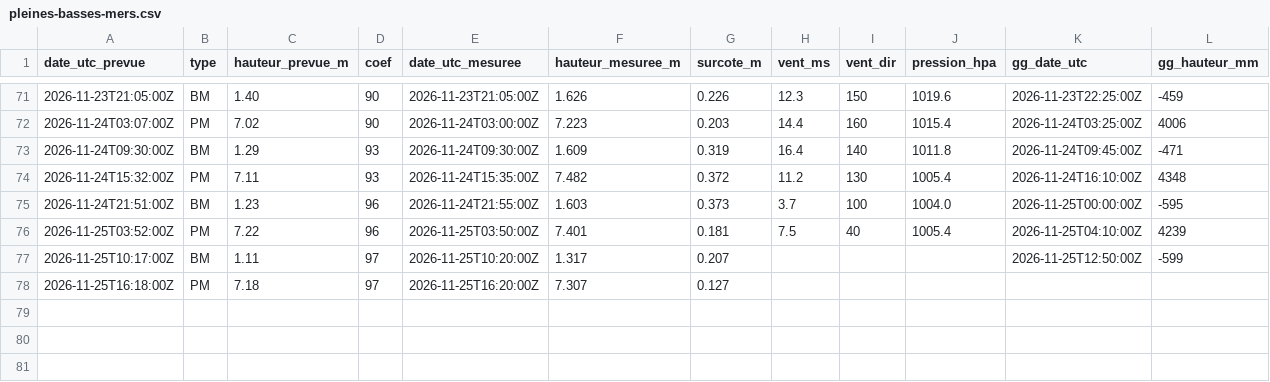
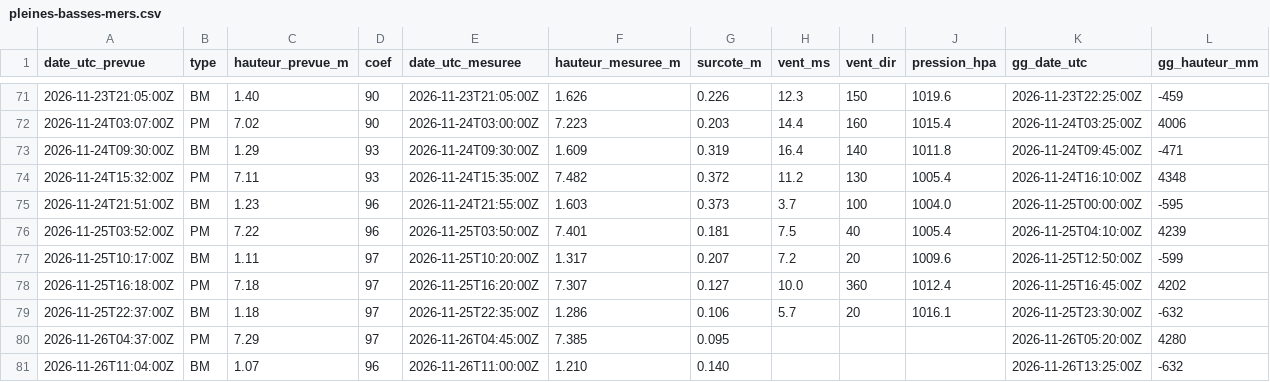
Before and after one commit to antreizh/hydraulne, a CSV file: data/maree-brest/pleines-basses-mers.csv, drawn as a sheet; only a part is shown, gaps mark what is left out.

```diff
--- a/data/maree-brest/pleines-basses-mers.csv
+++ b/data/maree-brest/pleines-basses-mers.csv
@@ -76,3 +76,6 @@ date_utc_prevue;type;hauteur_prevue_m;coef;date_utc_mesuree;hauteur_mesuree_m;su
 2026-11-25T03:52:00Z;PM;7.22;96;2026-11-25T03:50:00Z;7.401;0.181;7.5;40;1005.4;2026-11-25T04:10:00Z;4239
-2026-11-25T10:17:00Z;BM;1.11;97;2026-11-25T10:20:00Z;1.317;0.207;;;;2026-11-25T12:50:00Z;-599
-2026-11-25T16:18:00Z;PM;7.18;97;2026-11-25T16:20:00Z;7.307;0.127;;;;;
+2026-11-25T10:17:00Z;BM;1.11;97;2026-11-25T10:20:00Z;1.317;0.207;7.2;20;1009.6;2026-11-25T12:50:00Z;-599
+2026-11-25T16:18:00Z;PM;7.18;97;2026-11-25T16:20:00Z;7.307;0.127;10.0;360;1012.4;2026-11-25T16:45:00Z;4202
+2026-11-25T22:37:00Z;BM;1.18;97;2026-11-25T22:35:00Z;1.286;0.106;5.7;20;1016.1;2026-11-25T23:30:00Z;-632
+2026-11-26T04:37:00Z;PM;7.29;97;2026-11-26T04:45:00Z;7.385;0.095;;;;2026-11-26T05:20:00Z;4280
+2026-11-26T11:04:00Z;BM;1.07;96;2026-11-26T11:00:00Z;1.210;0.140;;;;2026-11-26T13:25:00Z;-632
```
Also changed, not shown: data/maree-brest/predictions-shom.csv, data/meteo/2026-11.csv, 10 other files.
